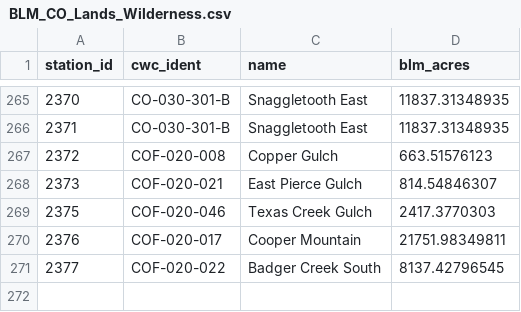
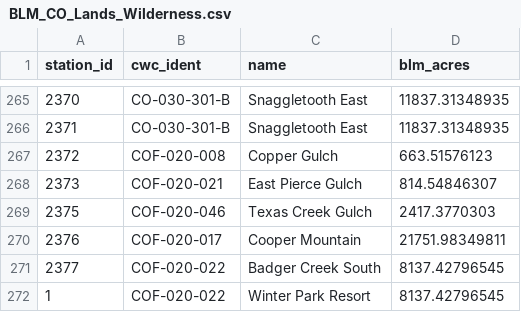
Before and after one commit to danoyoung/usercontent, a CSV file: BLM_CO_Lands_Wilderness.csv, drawn as a sheet; only a part is shown, gaps mark what is left out.

Commit message:
Update BLM_CO_Lands_Wilderness.csv

```diff
--- a/BLM_CO_Lands_Wilderness.csv
+++ b/BLM_CO_Lands_Wilderness.csv
@@ -271 +271,2 @@ station_id,cwc_ident,name,blm_acres
 2377,COF-020-022,Badger Creek South,8137.42796545
+1,COF-020-022,Winter Park Resort,8137.42796545
```
